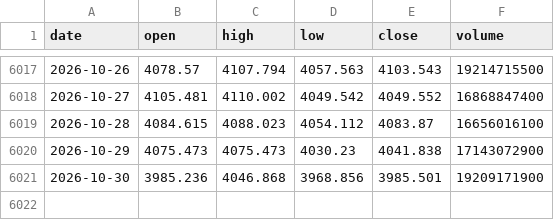
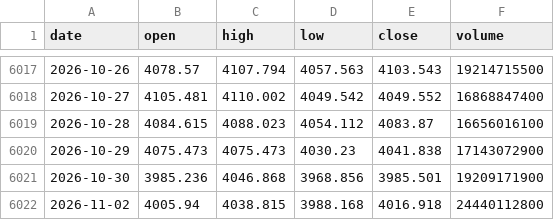
Before and after one commit to xuleilx/saa-data, a CSV file: market/daily_000300.csv, drawn as a sheet; only a part is shown, gaps mark what is left out.

```diff
--- a/market/daily_000300.csv
+++ b/market/daily_000300.csv
@@ -6021 +6021,2 @@ date,open,high,low,close,volume
 2026-10-30,3985.236,4046.868,3968.856,3985.501,19209171900
+2026-11-02,4005.94,4038.815,3988.168,4016.918,24440112800
```
Also changed, not shown: market/daily_000001.csv, market/daily_399006.csv.
